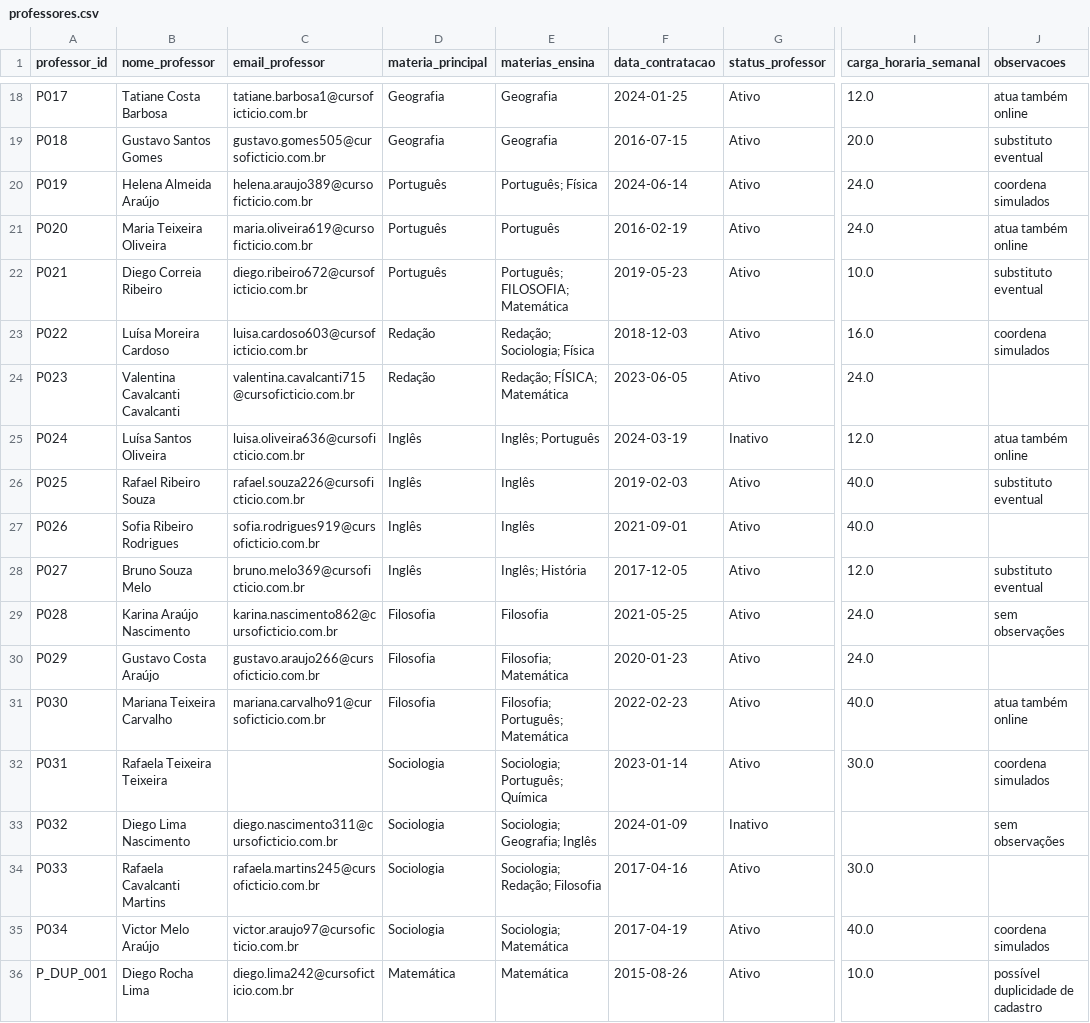
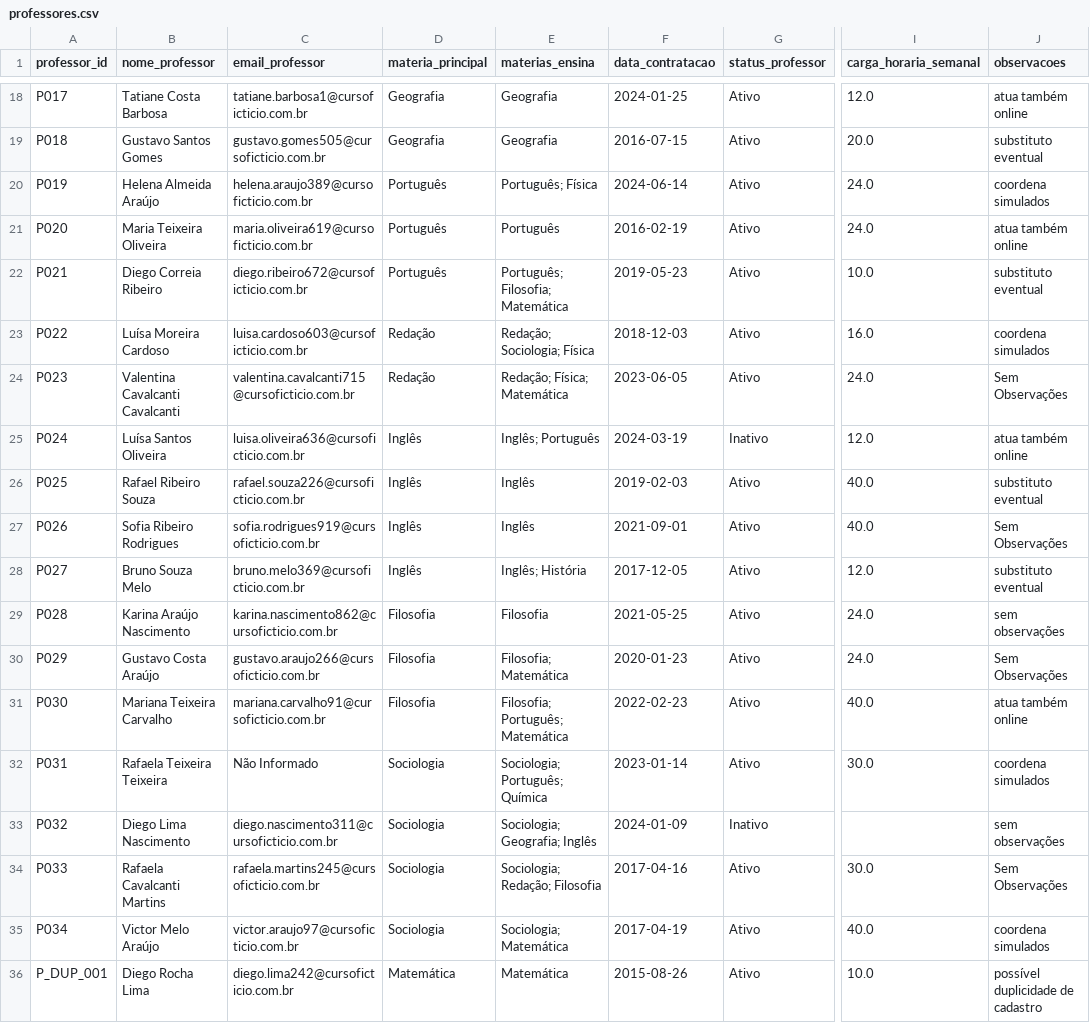
Before and after one commit to kaiofranca/aprovaedu-analytics, a CSV file: data/processed/professores.csv, drawn as a sheet; only a part is shown, gaps mark what is left out; the diff covers the shown part only; the diff names each change by its address in the sheet, - before the commit and + after, or states it on an @@ line.

Commit message:
fix(etl): tratar emails nulos e padronizar materias ensinadas na tabela de professores

```diff
--- a/data/processed/professores.csv
+++ b/data/processed/professores.csv
-E22 (materias_ensina): Português; FILOSOFIA; Matemática
+E22 (materias_ensina): Português; Filosofia; Matemática
-E24 (materias_ensina): Redação; FÍSICA; Matemática
+E24 (materias_ensina): Redação; Física; Matemática
-J24 (observacoes): (empty)
+J24 (observacoes): Sem Observações
-J27 (observacoes): (empty)
+J27 (observacoes): Sem Observações
-J30 (observacoes): (empty)
+J30 (observacoes): Sem Observações
-C32 (email_professor): (empty)
+C32 (email_professor): Não Informado
-J34 (observacoes): (empty)
+J34 (observacoes): Sem Observações
```
Also changed, not shown: 10 edited cells elsewhere in this file, 1 other file.
